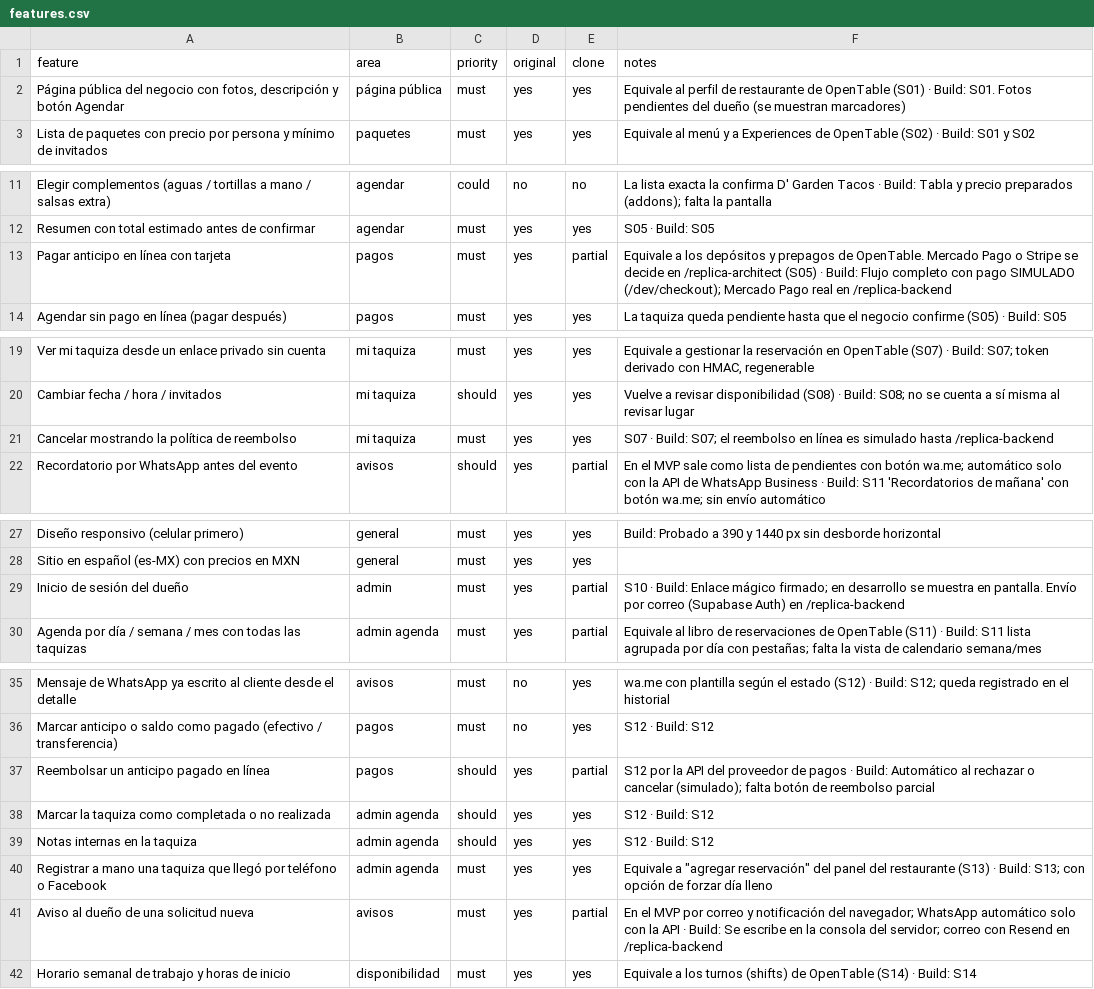
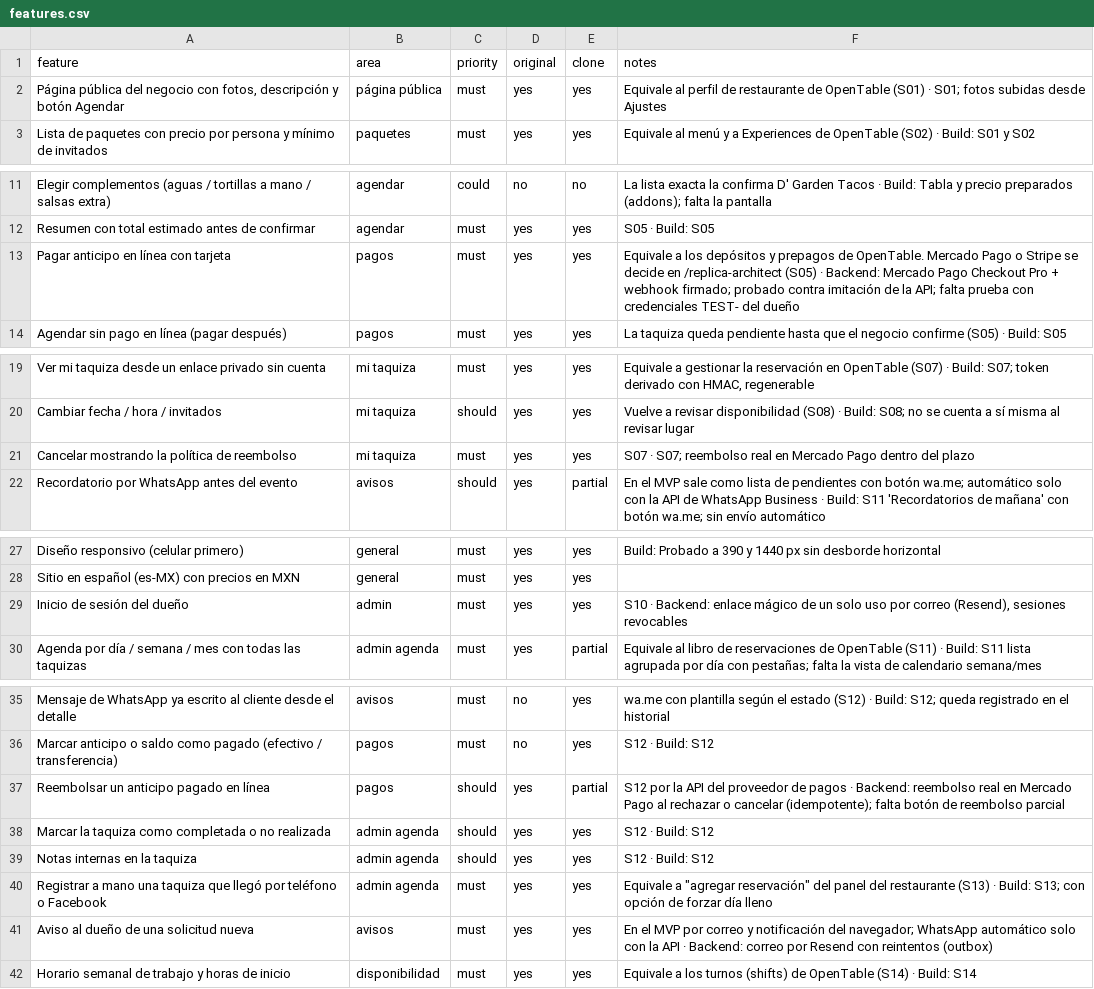
Before and after one commit to manuel836/Replica-, a CSV file: replica/features.csv, drawn as a sheet; only a part is shown, gaps mark what is left out; the diff covers the shown part only.

```diff
--- a/replica/features.csv
+++ b/replica/features.csv
@@ -1,3 +1,3 @@
 feature,area,priority,original,clone,notes
-"Página pública del negocio con fotos, descripción y botón Agendar",página pública,must,yes,yes,Equivale al perfil de restaurante de OpenTable (S01) · Build: S01. Fotos pendientes del dueño (se muestran marcadores)
+"Página pública del negocio con fotos, descripción y botón Agendar",página pública,must,yes,yes,Equivale al perfil de restaurante de OpenTable (S01) · S01; fotos subidas desde Ajustes
 Lista de paquetes con precio por persona y mínimo de invitados,paquetes,must,yes,yes,Equivale al menú y a Experiences de OpenTable (S02) · Build: S01 y S02
@@ -12,3 +12,3 @@ Elegir complementos (aguas / tortillas a mano / salsas extra),agendar,could,no,n
 Resumen con total estimado antes de confirmar,agendar,must,yes,yes,S05 · Build: S05
-Pagar anticipo en línea con tarjeta,pagos,must,yes,partial,Equivale a los depósitos y prepagos de OpenTable. Mercado Pago o Stripe se decide en /replica-architect (S05) · Build: Flujo completo con pago SIMULADO (/dev/checkout); Mercado Pago real en /replica-backend
+Pagar anticipo en línea con tarjeta,pagos,must,yes,yes,Equivale a los depósitos y prepagos de OpenTable. Mercado Pago o Stripe se decide en /replica-architect (S05) · Backend: Mercado Pago Checkout Pro + webhook firmado; probado contra imitación de la API; falta prueba con credenciales TEST- del dueño
 Agendar sin pago en línea (pagar después),pagos,must,yes,yes,La taquiza queda pendiente hasta que el negocio confirme (S05) · Build: S05
@@ -20,3 +20,3 @@ Ver mi taquiza desde un enlace privado sin cuenta,mi taquiza,must,yes,yes,"Equiv
 Cambiar fecha / hora / invitados,mi taquiza,should,yes,yes,Vuelve a revisar disponibilidad (S08) · Build: S08; no se cuenta a sí misma al revisar lugar
-Cancelar mostrando la política de reembolso,mi taquiza,must,yes,yes,S07 · Build: S07; el reembolso en línea es simulado hasta /replica-backend
+Cancelar mostrando la política de reembolso,mi taquiza,must,yes,yes,S07 · S07; reembolso real en Mercado Pago dentro del plazo
 Recordatorio por WhatsApp antes del evento,avisos,should,yes,partial,En el MVP sale como lista de pendientes con botón wa.me; automático solo con la API de WhatsApp Business · Build: S11 'Recordatorios de mañana' con botón wa.me; sin envío automático
@@ -28,3 +28,3 @@ Diseño responsivo (celular primero),general,must,yes,yes,Build: Probado a 390 y
 Sitio en español (es-MX) con precios en MXN,general,must,yes,yes,
-Inicio de sesión del dueño,admin,must,yes,partial,S10 · Build: Enlace mágico firmado; en desarrollo se muestra en pantalla. Envío por correo (Supabase Auth) en /replica-backend
+Inicio de sesión del dueño,admin,must,yes,yes,"S10 · Backend: enlace mágico de un solo uso por correo (Resend), sesiones revocables"
 Agenda por día / semana / mes con todas las taquizas,admin agenda,must,yes,partial,Equivale al libro de reservaciones de OpenTable (S11) · Build: S11 lista agrupada por día con pestañas; falta la vista de calendario semana/mes
@@ -36,3 +36,3 @@ Mensaje de WhatsApp ya escrito al cliente desde el detalle,avisos,must,no,yes,wa
 Marcar anticipo o saldo como pagado (efectivo / transferencia),pagos,must,no,yes,S12 · Build: S12
-Reembolsar un anticipo pagado en línea,pagos,should,yes,partial,S12 por la API del proveedor de pagos · Build: Automático al rechazar o cancelar (simulado); falta botón de reembolso parcial
+Reembolsar un anticipo pagado en línea,pagos,should,yes,partial,S12 por la API del proveedor de pagos · Backend: reembolso real en Mercado Pago al rechazar o cancelar (idempotente); falta botón de reembolso parcial
 Marcar la taquiza como completada o no realizada,admin agenda,should,yes,yes,S12 · Build: S12
@@ -40,3 +40,3 @@ Notas internas en la taquiza,admin agenda,should,yes,yes,S12 · Build: S12
 Registrar a mano una taquiza que llegó por teléfono o Facebook,admin agenda,must,yes,yes,"Equivale a ""agregar reservación"" del panel del restaurante (S13) · Build: S13; con opción de forzar día lleno"
-Aviso al dueño de una solicitud nueva,avisos,must,yes,partial,En el MVP por correo y notificación del navegador; WhatsApp automático solo con la API · Build: Se escribe en la consola del servidor; correo con Resend en /replica-backend
+Aviso al dueño de una solicitud nueva,avisos,must,yes,yes,En el MVP por correo y notificación del navegador; WhatsApp automático solo con la API · Backend: correo por Resend con reintentos (outbox)
 Horario semanal de trabajo y horas de inicio,disponibilidad,must,yes,yes,Equivale a los turnos (shifts) de OpenTable (S14) · Build: S14
```
Also changed, not shown: 1 edited cell elsewhere in this file, 23 other files.
